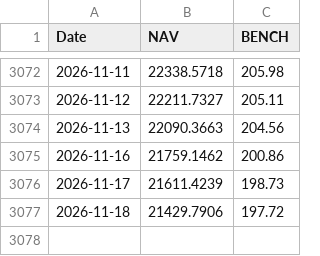
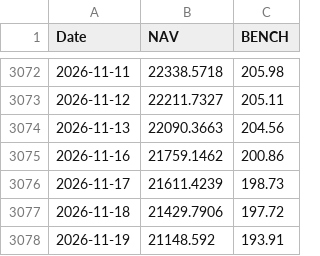
Before and after one commit to assetcontrolpro-ai/ACP-Fund-NAV, a CSV file: nav_bench_CLUSTER.csv, drawn as a sheet; only a part is shown, gaps mark what is left out.

Commit message:
Update nav_bench_CLUSTER.csv

```diff
--- a/nav_bench_CLUSTER.csv
+++ b/nav_bench_CLUSTER.csv
@@ -3077 +3077,2 @@ Date,NAV,BENCH
 2026-11-18,21429.7906,197.72
+2026-11-19,21148.592,193.91
```
